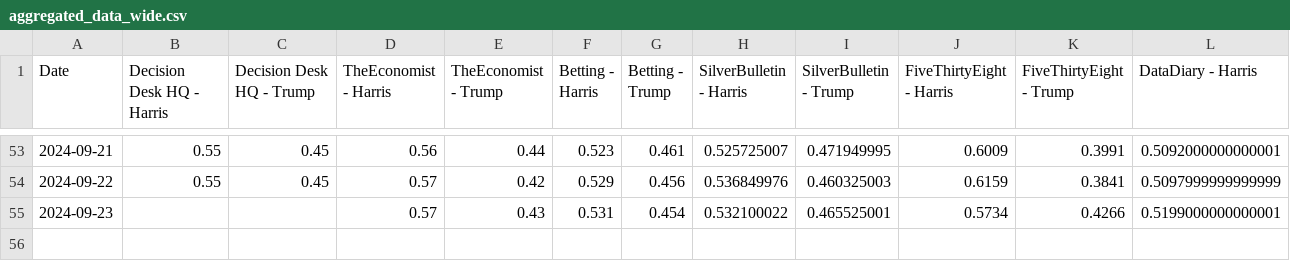
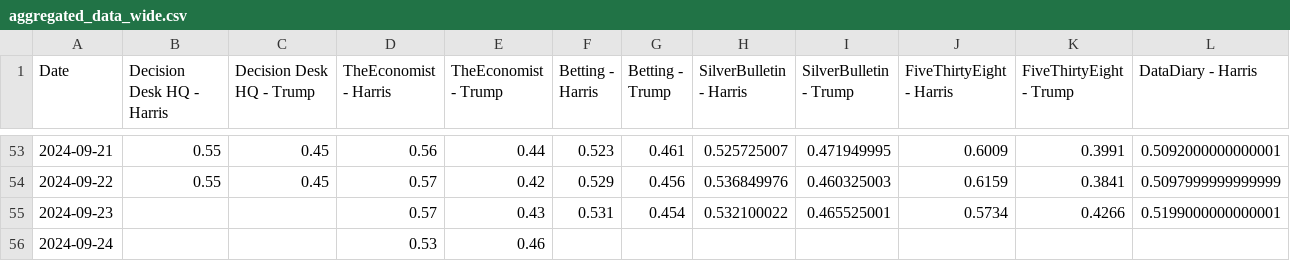
Before and after one commit to PaulMainwood/Election2024, a CSV file: aggregated_data_wide.csv, drawn as a sheet; only a part is shown, gaps mark what is left out; rows hold the shown columns only; the diff names each change by its address in the sheet, - before the commit and + after, or states it on an @@ line.

```diff
--- a/aggregated_data_wide.csv
+++ b/aggregated_data_wide.csv
+row 56: 2024-09-24 |  |  | 0.53 | 0.46
```
Also changed, not shown: ManualData.csv, aggregated_data.csv, 3 other files.
